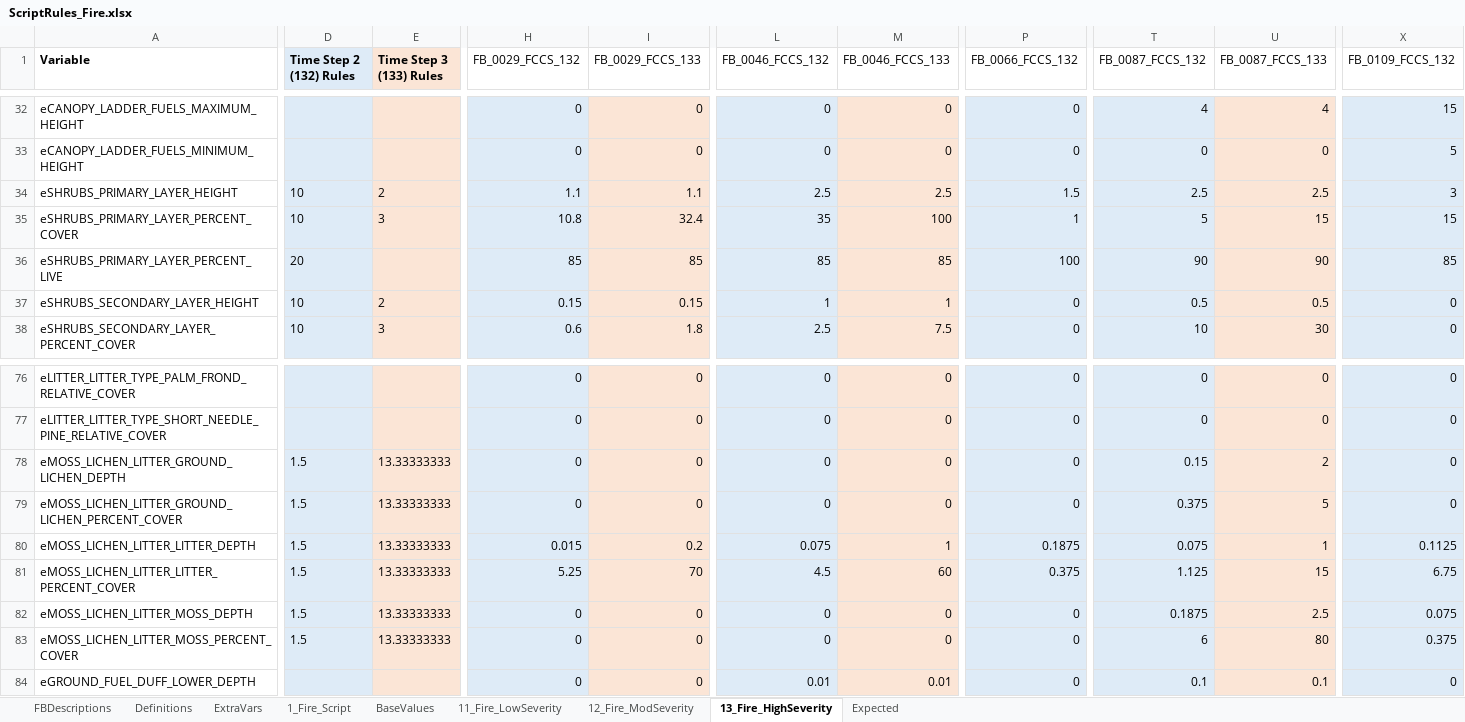
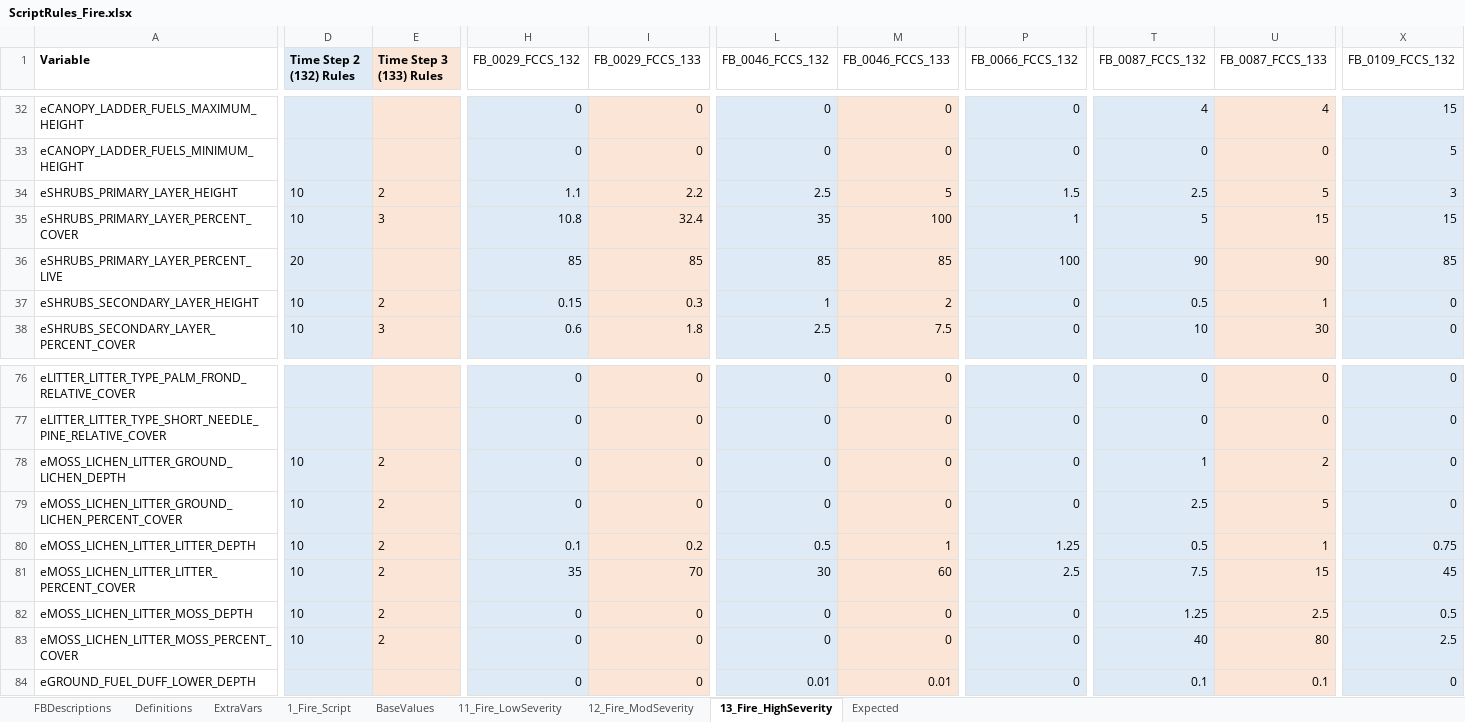
Before and after one commit to pnwairfire/fera-landfiredisturbance, an Excel workbook: specifications/1_Fire/ScriptRules_Fire.xlsx, sheet 13_Fire_HighSeverity, drawn as a sheet; only a part is shown, gaps mark what is left out; values as stored, in another font and other column widths than the file's, no borders; the diff covers the shown part only; the diff names each change by its address in the sheet, - before the commit and + after, or states it on an @@ line.

Commit message:
Update mod and high expected values and LLM script

```diff
--- a/specifications/1_Fire/ScriptRules_Fire.xlsx (sheet 13_Fire_HighSeverity)
+++ b/specifications/1_Fire/ScriptRules_Fire.xlsx (sheet 13_Fire_HighSeverity)
-I34 (FB_0029_FCCS_133): 1.1
+I34 (FB_0029_FCCS_133): 2.2
-M34 (FB_0046_FCCS_133): 2.5
+M34 (FB_0046_FCCS_133): 5
-U34 (FB_0087_FCCS_133): 2.5
+U34 (FB_0087_FCCS_133): 5
-I37 (FB_0029_FCCS_133): 0.15
+I37 (FB_0029_FCCS_133): 0.3
-M37 (FB_0046_FCCS_133): 1
+M37 (FB_0046_FCCS_133): 2
-U37 (FB_0087_FCCS_133): 0.5
+U37 (FB_0087_FCCS_133): 1
-D78:D83 (Time Step 2 (132) Rules): 1.5
+D78:D83 (Time Step 2 (132) Rules): 10
-E78:E83 (Time Step 3 (133) Rules): 13.33333333
+E78:E83 (Time Step 3 (133) Rules): 2
-T78 (FB_0087_FCCS_132): 0.15
+T78 (FB_0087_FCCS_132): 1
-T79 (FB_0087_FCCS_132): 0.375
+T79 (FB_0087_FCCS_132): 2.5
-H80 (FB_0029_FCCS_132): 0.015
+H80 (FB_0029_FCCS_132): 0.1
-L80 (FB_0046_FCCS_132): 0.075
+L80 (FB_0046_FCCS_132): 0.5
-P80 (FB_0066_FCCS_132): 0.1875
+P80 (FB_0066_FCCS_132): 1.25
-T80 (FB_0087_FCCS_132): 0.075
+T80 (FB_0087_FCCS_132): 0.5
-X80 (FB_0109_FCCS_132): 0.1125
+X80 (FB_0109_FCCS_132): 0.75
-H81 (FB_0029_FCCS_132): 5.25
+H81 (FB_0029_FCCS_132): 35
-L81 (FB_0046_FCCS_132): 4.5
+L81 (FB_0046_FCCS_132): 30
-P81 (FB_0066_FCCS_132): 0.375
+P81 (FB_0066_FCCS_132): 2.5
-T81 (FB_0087_FCCS_132): 1.125
+T81 (FB_0087_FCCS_132): 7.5
-X81 (FB_0109_FCCS_132): 6.75
+X81 (FB_0109_FCCS_132): 45
-T82 (FB_0087_FCCS_132): 0.1875
+T82 (FB_0087_FCCS_132): 1.25
-X82 (FB_0109_FCCS_132): 0.075
+X82 (FB_0109_FCCS_132): 0.5
-T83 (FB_0087_FCCS_132): 6
+T83 (FB_0087_FCCS_132): 40
-X83 (FB_0109_FCCS_132): 0.375
+X83 (FB_0109_FCCS_132): 2.5
```
Also changed, not shown: 5 edited cells elsewhere in this sheet, sheet Expected, sheet 12_Fire_ModSeverity, sheet 1_Fire_Script, formulas that keep their value, 3 other files.
